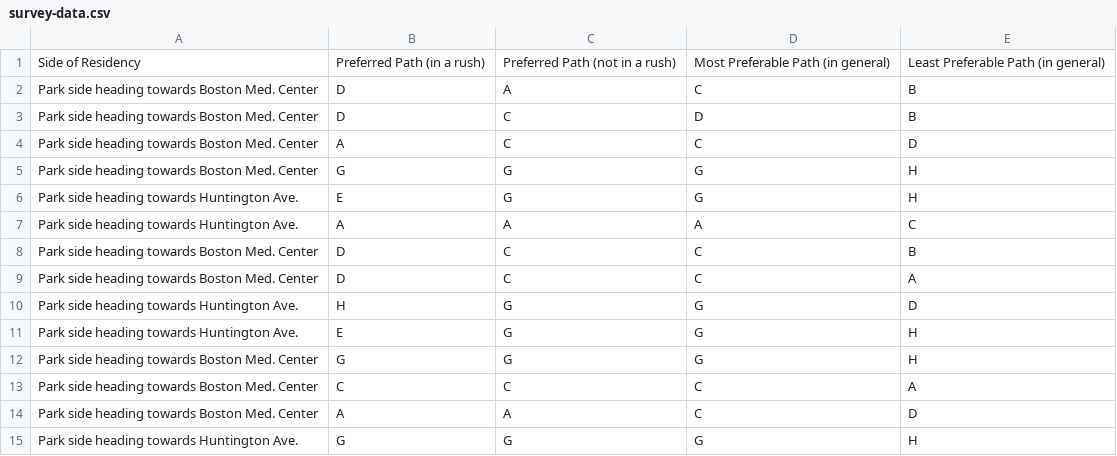
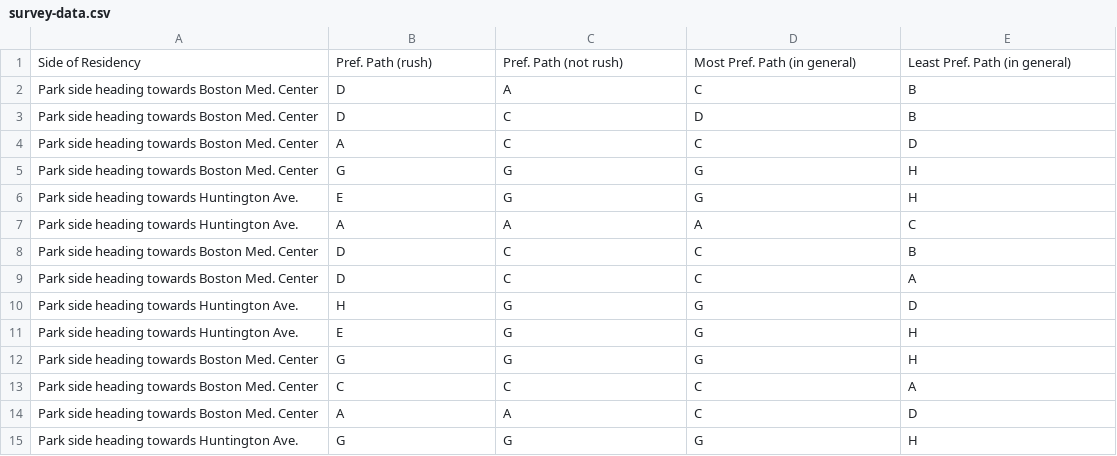
Before and after one commit to tianzerun/S-L-Project-Template, a CSV file: data/survey-data.csv, drawn as a sheet.

Commit message:
change table styles

```diff
--- a/data/survey-data.csv
+++ b/data/survey-data.csv
@@ -1,2 +1,2 @@
-Side of Residency,Preferred Path (in a rush),Preferred Path (not in a rush),Most Preferable Path (in general),Least Preferable Path (in general)
+Side of Residency,Pref. Path (rush),Pref. Path (not rush),Most Pref. Path (in general),Least Pref. Path (in general)
 Park side heading towards Boston Med. Center,D,A,C,B
```
Also changed, not shown: 2 other files.
